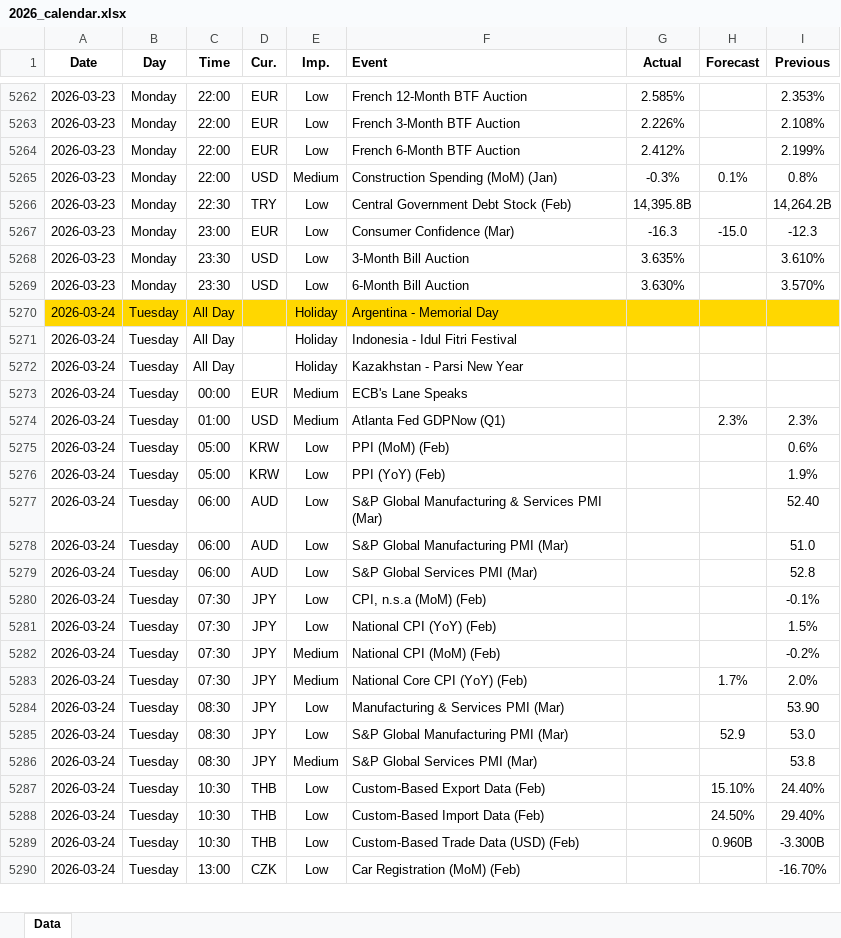
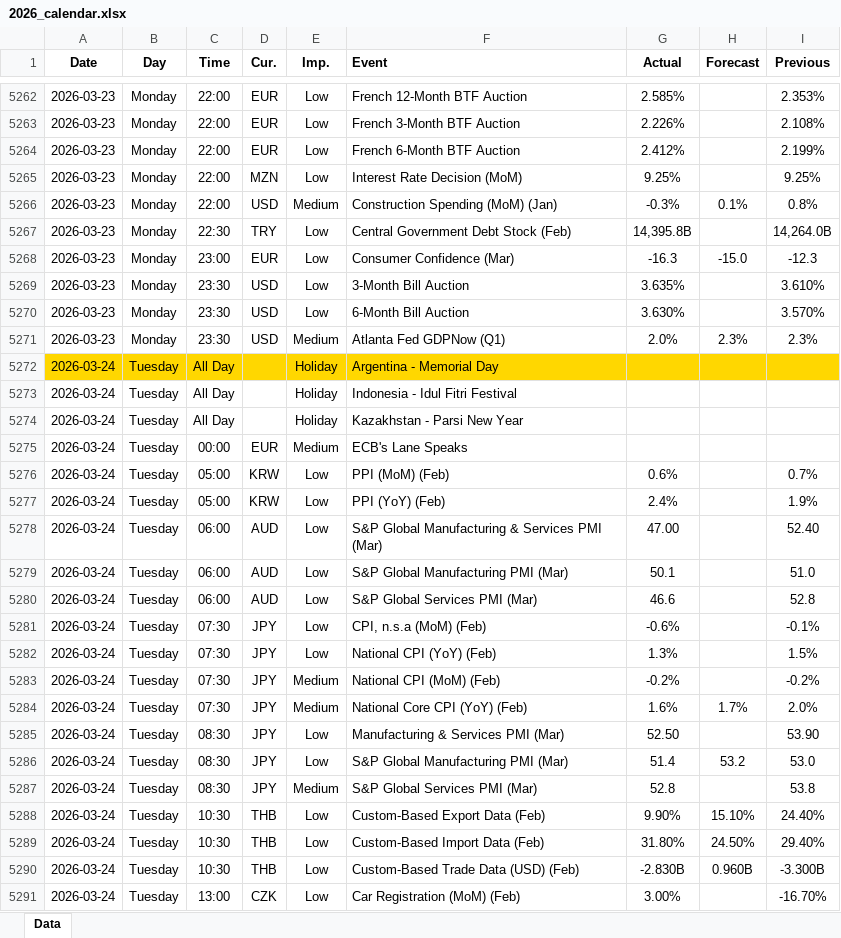
Before and after one commit to yiyousiow000814/XAUUSD-Calendar-Agent, an Excel workbook: data/Economic_Calendar/2026/2026_calendar.xlsx, sheet Data, drawn as a sheet; only a part is shown, gaps mark what is left out; values as stored, in another font and other column widths than the file's, no borders; removed rows and columns are numbered as before the commit, all else as after; the diff covers the shown part only; the diff names each change by its address in the sheet, - before the commit and + after, or states it on an @@ line.

```diff
--- a/data/Economic_Calendar/2026/2026_calendar.xlsx (sheet Data)
+++ b/data/Economic_Calendar/2026/2026_calendar.xlsx (sheet Data)
+row 5265: 2026-03-23 | Monday | 22:00 | MZN | Low | Interest Rate Decision (MoM) | 9.25% |  | 9.25%
-I5267 (Previous): 14,264.2B
+I5267 (Previous): 14,264.0B
+row 5271: 2026-03-23 | Monday | 23:30 | USD | Medium | Atlanta Fed GDPNow (Q1) | 2.0% | 2.3% | 2.3%
-row 5274: 2026-03-24 | Tuesday | 01:00 | USD | Medium | Atlanta Fed GDPNow (Q1) |  | 2.3% | 2.3%
-G5276 (Actual): (empty)
+G5276 (Actual): 0.6%
-I5276 (Previous): 0.6%
+I5276 (Previous): 0.7%
-G5277 (Actual): (empty)
+G5277 (Actual): 2.4%
-G5278 (Actual): (empty)
+G5278 (Actual): 47.00
-G5279 (Actual): (empty)
+G5279 (Actual): 50.1
-G5280 (Actual): (empty)
+G5280 (Actual): 46.6
-G5281 (Actual): (empty)
+G5281 (Actual): -0.6%
-G5282 (Actual): (empty)
+G5282 (Actual): 1.3%
-G5283 (Actual): (empty)
+G5283 (Actual): -0.2%
-G5284 (Actual): (empty)
+G5284 (Actual): 1.6%
-G5285 (Actual): (empty)
+G5285 (Actual): 52.50
-G5286 (Actual): (empty)
+G5286 (Actual): 51.4
-H5286 (Forecast): 52.9
+H5286 (Forecast): 53.2
-G5287 (Actual): (empty)
+G5287 (Actual): 52.8
-G5288 (Actual): (empty)
+G5288 (Actual): 9.90%
-G5289 (Actual): (empty)
+G5289 (Actual): 31.80%
-G5290 (Actual): (empty)
+G5290 (Actual): -2.830B
-G5291 (Actual): (empty)
+G5291 (Actual): 3.00%
```
Also changed, not shown: 30 added rows, 4 removed rows and 97 edited cells elsewhere in this sheet, 2 other files.
